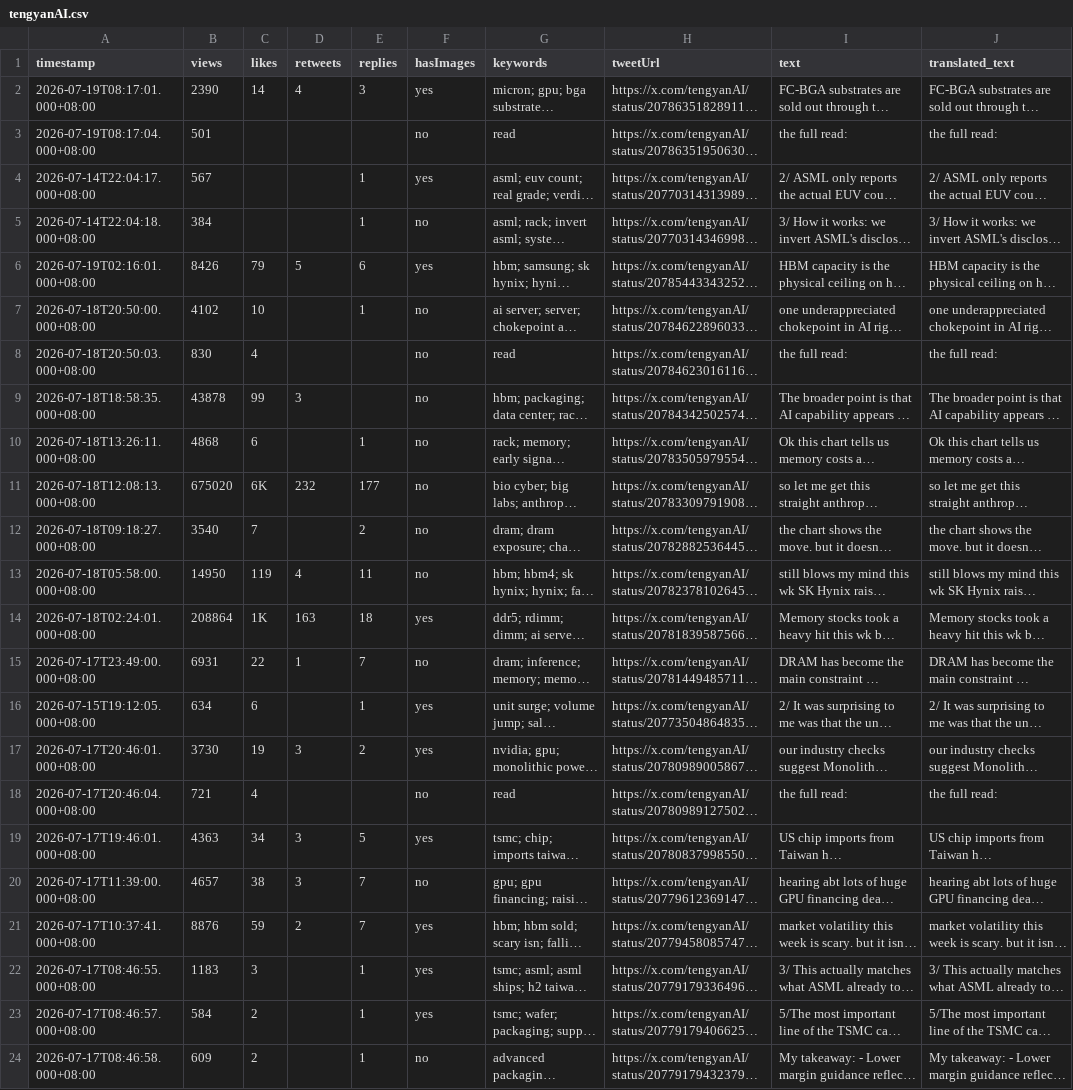
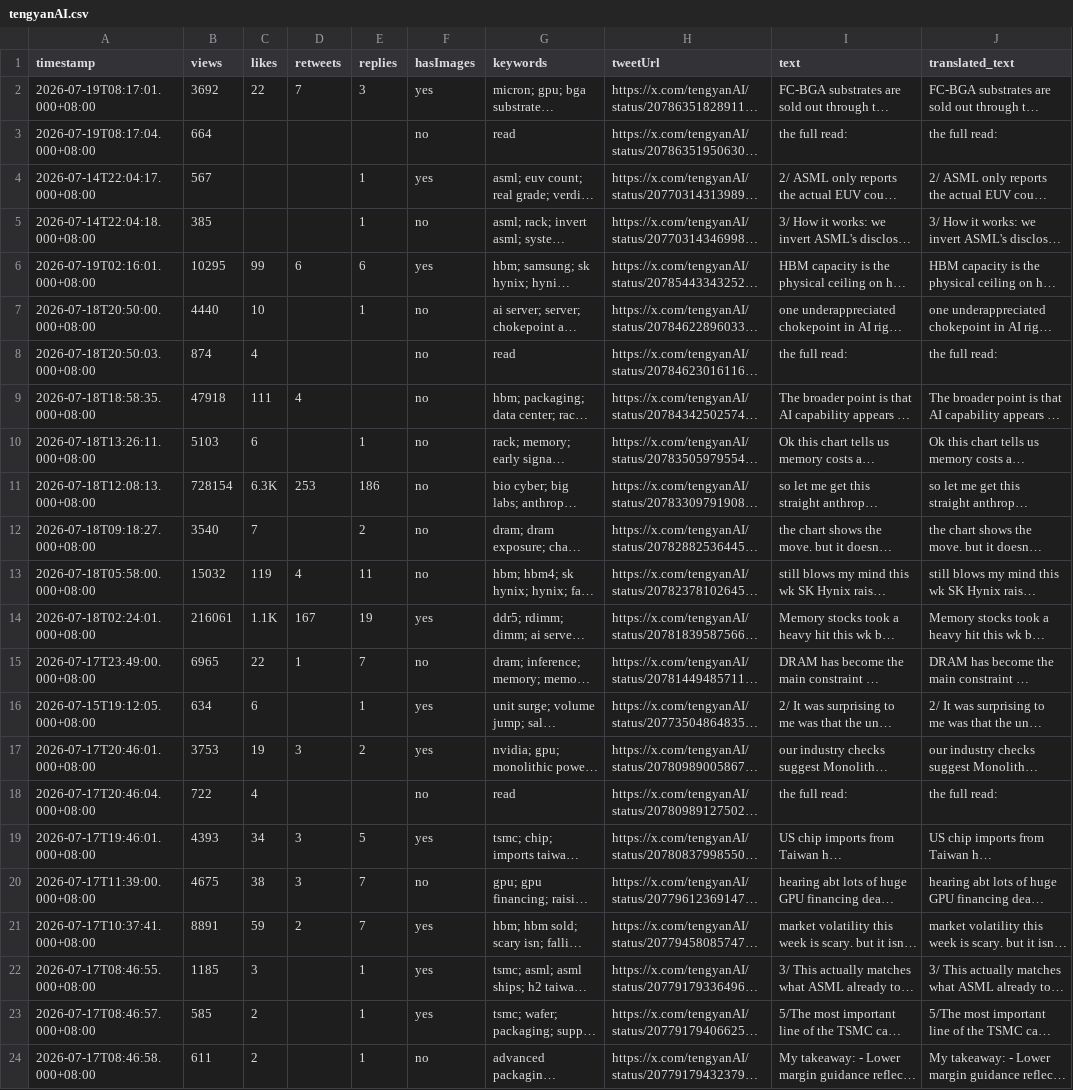
Before and after one commit to elainekaotf/TrendForceDashboard, a CSV file: csv/tengyanAI.csv, drawn as a sheet; only a part is shown; long unchanged cells end in …; the diff covers the shown part only; the diff names each change by its address in the sheet, - before the commit and + after, or states it on an @@ line.

```diff
--- a/csv/tengyanAI.csv
+++ b/csv/tengyanAI.csv
-B2 (views): 2390
+B2 (views): 3692
-C2 (likes): 14
+C2 (likes): 22
-D2 (retweets): 4
+D2 (retweets): 7
-B3 (views): 501
+B3 (views): 664
-B5 (views): 384
+B5 (views): 385
-B6 (views): 8426
+B6 (views): 10295
-C6 (likes): 79
+C6 (likes): 99
-D6 (retweets): 5
+D6 (retweets): 6
-B7 (views): 4102
+B7 (views): 4440
-B8 (views): 830
+B8 (views): 874
-B9 (views): 43878
+B9 (views): 47918
-C9 (likes): 99
+C9 (likes): 111
-D9 (retweets): 3
+D9 (retweets): 4
-B10 (views): 4868
+B10 (views): 5103
-B11 (views): 675020
+B11 (views): 728154
-C11 (likes): 6K
+C11 (likes): 6.3K
-D11 (retweets): 232
+D11 (retweets): 253
-E11 (replies): 177
+E11 (replies): 186
-B13 (views): 14950
+B13 (views): 15032
-B14 (views): 208864
+B14 (views): 216061
-C14 (likes): 1K
+C14 (likes): 1.1K
-D14 (retweets): 163
+D14 (retweets): 167
-E14 (replies): 18
+E14 (replies): 19
-B15 (views): 6931
+B15 (views): 6965
-B17 (views): 3730
+B17 (views): 3753
-B18 (views): 721
+B18 (views): 722
-B19 (views): 4363
+B19 (views): 4393
-B20 (views): 4657
+B20 (views): 4675
-B21 (views): 8876
+B21 (views): 8891
-B22 (views): 1183
+B22 (views): 1185
-B23 (views): 584
+B23 (views): 585
-B24 (views): 609
+B24 (views): 611
```
Also changed, not shown: 22 edited cells elsewhere in this file, csv/tphuang.csv, 2 other files.
